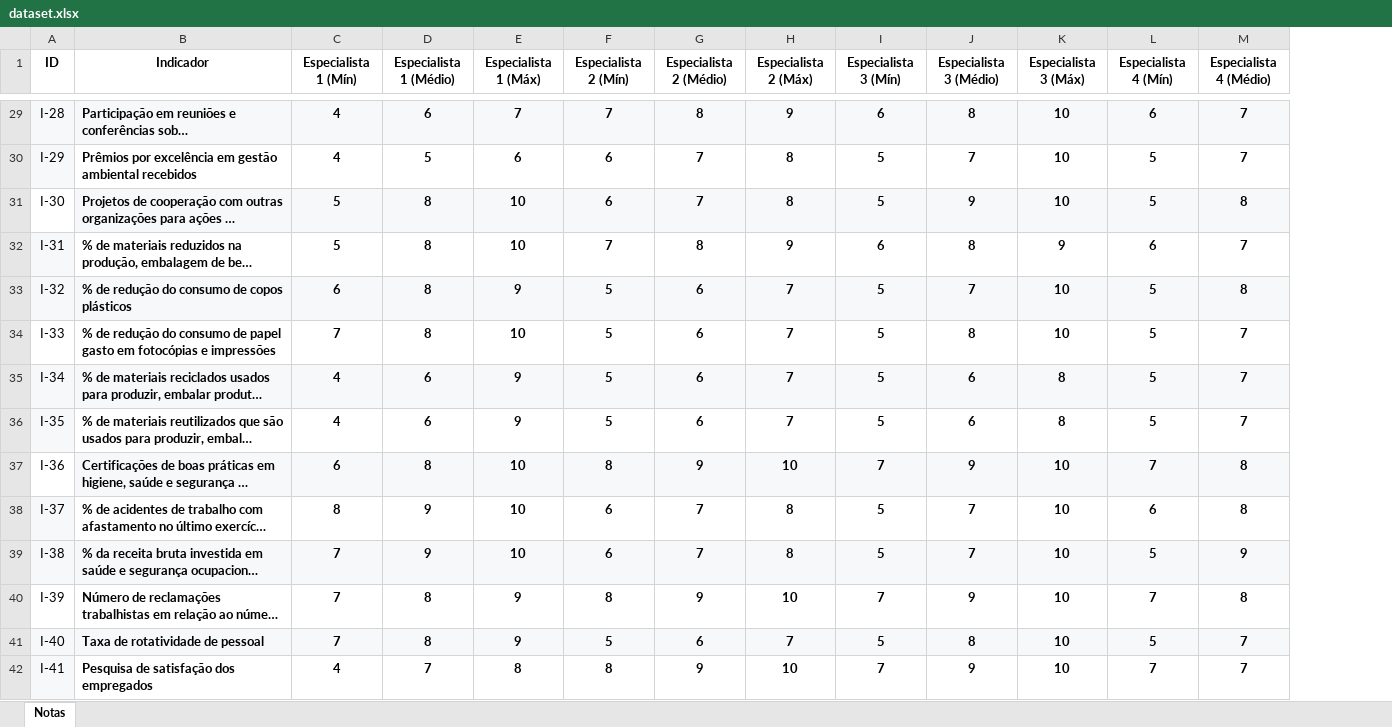
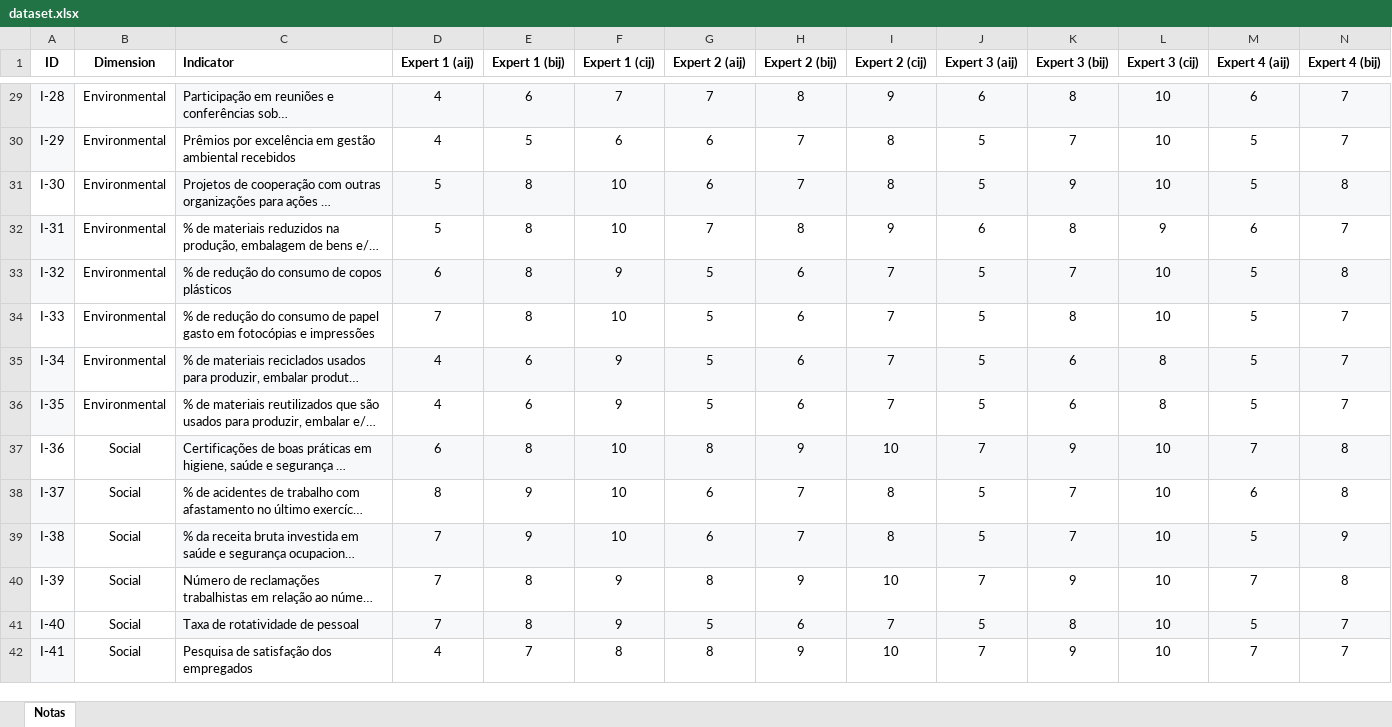
Before and after one commit to fernandoschramm/fuzzy-delphi-agri-coop-indicators, an Excel workbook: dataset.xlsx, sheet Notas, drawn as a sheet; only a part is shown, gaps mark what is left out; long unchanged cells end in …; values as stored, in another font and other column widths than the file's, no borders; table styles not drawn; addresses are those after the commit; the diff covers the shown part only; the diff names each change by its address in the sheet, - before the commit and + after, or states it on an @@ line.

```diff
--- a/dataset.xlsx (sheet Notas)
+++ b/dataset.xlsx (sheet Notas)
+column B (Dimension), rows 29-42: Environmental | Environmental | Environmental | Environmental | Environmental | Environmental | Environmental | Environmental | Social | Social | Social | Social | Social | Social
-C1: Indicador
+C1: Indicator
-C1 alignment: center
+C1 alignment: left
-D1: Especialista 1 (Mín)
+D1: Expert 1 (aij)
-E1: Especialista 1 (Médio)
+E1: Expert 1 (bij)
-F1: Especialista 1 (Máx)
+F1: Expert 1 (cij)
-G1: Especialista 2 (Mín)
+G1: Expert 2 (aij)
-H1: Especialista 2 (Médio)
+H1: Expert 2 (bij)
-I1: Especialista 2 (Máx)
+I1: Expert 2 (cij)
-J1: Especialista 3 (Mín)
+J1: Expert 3 (aij)
-K1: Especialista 3 (Médio)
+K1: Expert 3 (bij)
-L1: Especialista 3 (Máx)
+L1: Expert 3 (cij)
-M1: Especialista 4 (Mín)
+M1: Expert 4 (aij)
-N1: Especialista 4 (Médio)
+N1: Expert 4 (bij)
-C29:N42 bold: on
+C29:N42 bold: off
```
Also changed, not shown: 4 edited cells and cell formats elsewhere in this sheet, results.xlsx, 7 other files.
